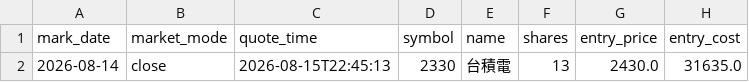
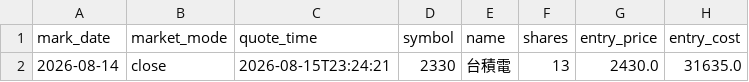
Before and after one commit to TonyTCFu/futienchun.com, a CSV file: data/model_portfolio_market_2026-08-14.csv, drawn as a sheet; only a part is shown; the diff names each change by its address in the sheet, - before the commit and + after, or states it on an @@ line.

Commit message:
feat: sync data and dashboard updates on 2026-08-15 23:28:22

```diff
--- a/data/model_portfolio_market_2026-08-14.csv
+++ b/data/model_portfolio_market_2026-08-14.csv
-C2 (quote_time): 2026-08-15T22:45:13
+C2 (quote_time): 2026-08-15T23:24:21
```
Also changed, not shown: 2 other files.
